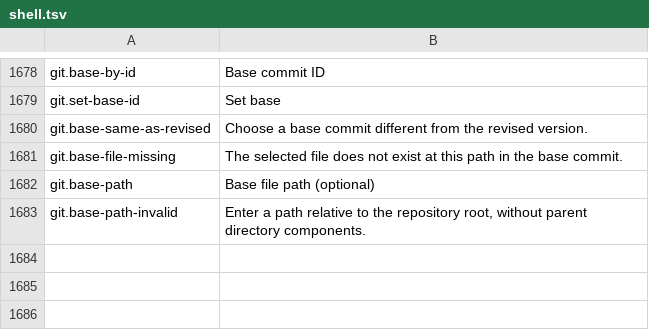
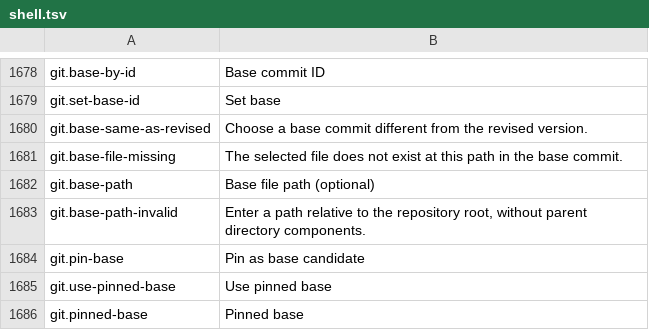
Before and after one commit to masanork/ibis-office, a TSV file: crates/ibis-office-base/i18n/en/shell.tsv, drawn as a sheet; only a part is shown, gaps mark what is left out; the diff names each change by its address in the sheet, - before the commit and + after, or states it on an @@ line.

```diff
--- a/crates/ibis-office-base/i18n/en/shell.tsv
+++ b/crates/ibis-office-base/i18n/en/shell.tsv
+row 1684: git.pin-base | Pin as base candidate
+row 1685: git.use-pinned-base | Use pinned base
+row 1686: git.pinned-base | Pinned base
```
Also changed, not shown: crates/ibis-office-base/i18n/ja/shell.tsv, 2 other files.
